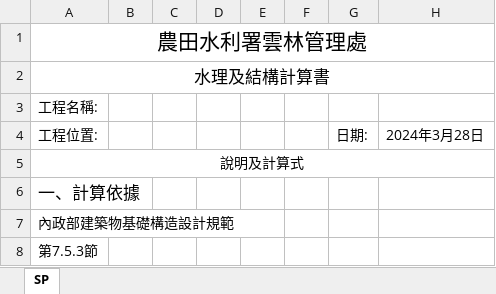
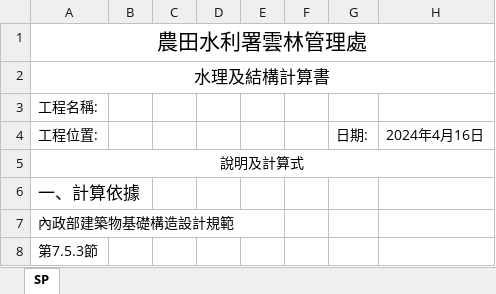
Before and after one commit to HankLin1995/st_xls2, an Excel workbook: template/SP.xlsx, sheet SP, drawn as a sheet; only a part is shown; values as stored, in another font and other column widths than the file's, no borders; charts and pictures not drawn; the diff names each change by its address in the sheet, - before the commit and + after, or states it on an @@ line.

Commit message:
update U xlsx

```diff
--- a/template/SP.xlsx (sheet SP)
+++ b/template/SP.xlsx (sheet SP)
-H4: 2024年3月28日
+H4: 2024年4月16日
```
Also changed, not shown: charts or pictures, 7 other files.
